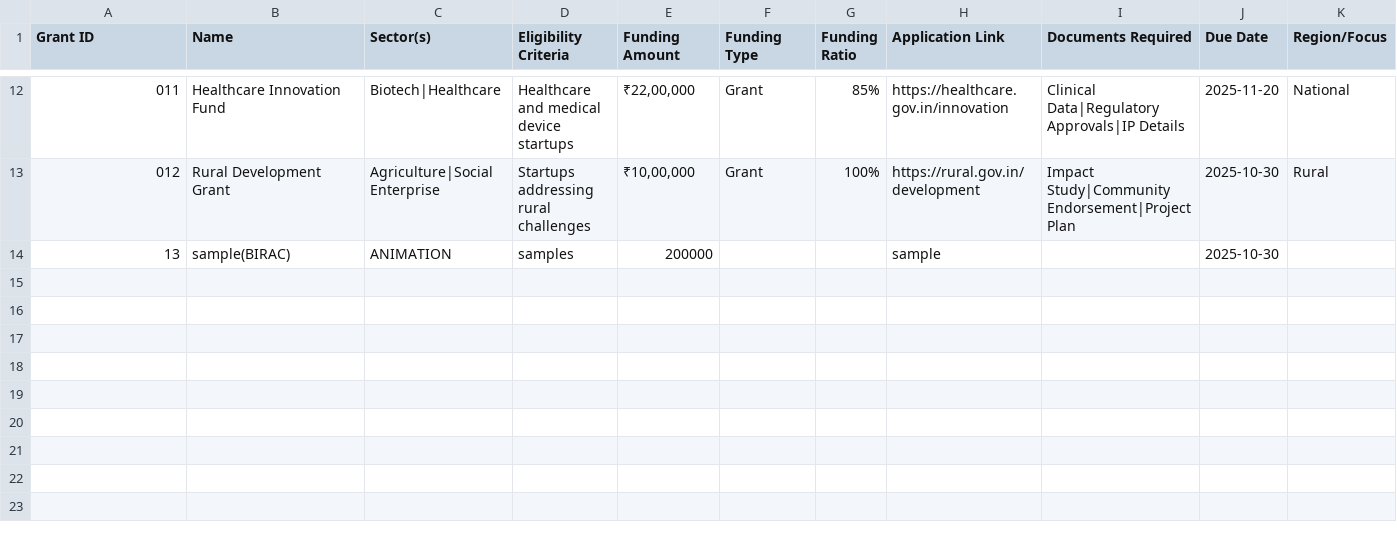
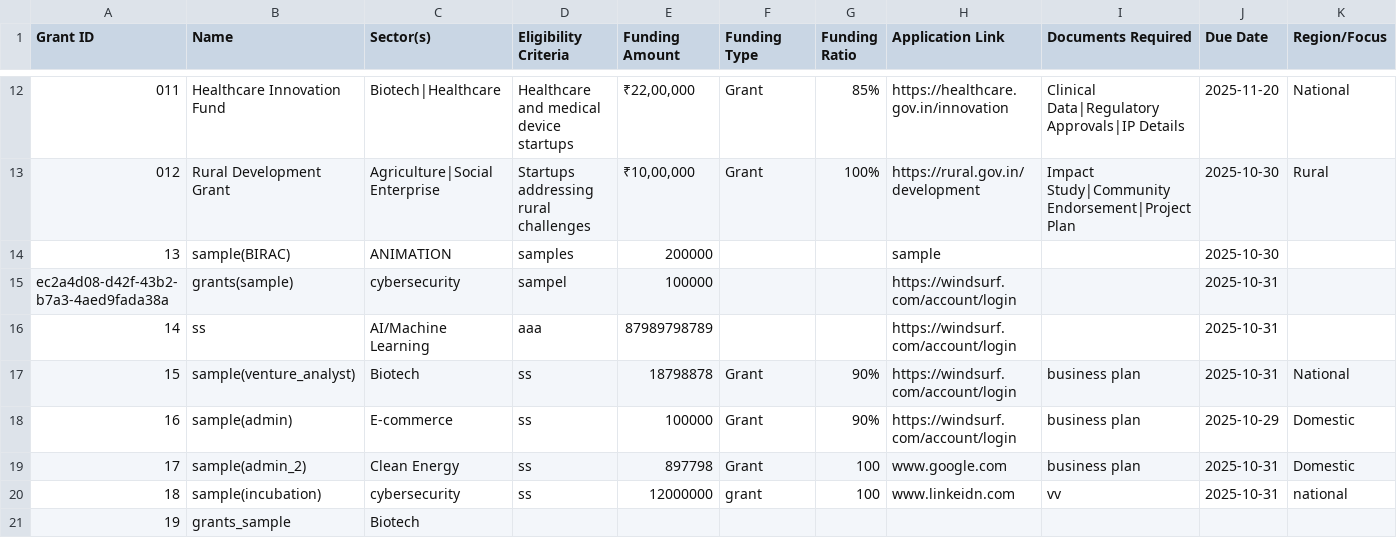
Before and after one commit to Aabidcr7/Grants_website_portal_final, a CSV file: backend/data/grants.csv, drawn as a sheet; only a part is shown, gaps mark what is left out; rows hold the shown columns only; the diff names each change by its address in the sheet, - before the commit and + after, or states it on an @@ line.

```diff
--- a/backend/data/grants.csv
+++ b/backend/data/grants.csv
+row 15: ec2a4d08-d42f-43b2-b7a3-4aed9fada38a | grants(sample) | cybersecurity | sampel | 100000 |  |  | https://windsurf.com/account/login |  | 2025-10-31
+row 16: 14 | ss | AI/Machine Learning | aaa | 87989798789 |  |  | https://windsurf.com/account/login |  | 2025-10-31
+row 17: 15 | sample(venture_analyst) | Biotech | ss | 18798878 | Grant | 90% | https://windsurf.com/account/login | business plan | 2025-10-31 | National
+row 18: 16 | sample(admin) | E-commerce | ss | 100000 | Grant | 90% | https://windsurf.com/account/login | business plan | 2025-10-29 | Domestic
+row 19: 17 | sample(admin_2) | Clean Energy | ss | 897798 | Grant | 100 | www.google.com | business plan | 2025-10-31 | Domestic
+row 20: 18 | sample(incubation) | cybersecurity | ss | 12000000 | grant | 100 | www.linkeidn.com | vv | 2025-10-31 | national
+row 21: 19 | grants_sample | Biotech
```
Also changed, not shown: backend/data/grant_tracking.csv, backend/data/notifications.csv, 20 other files.
